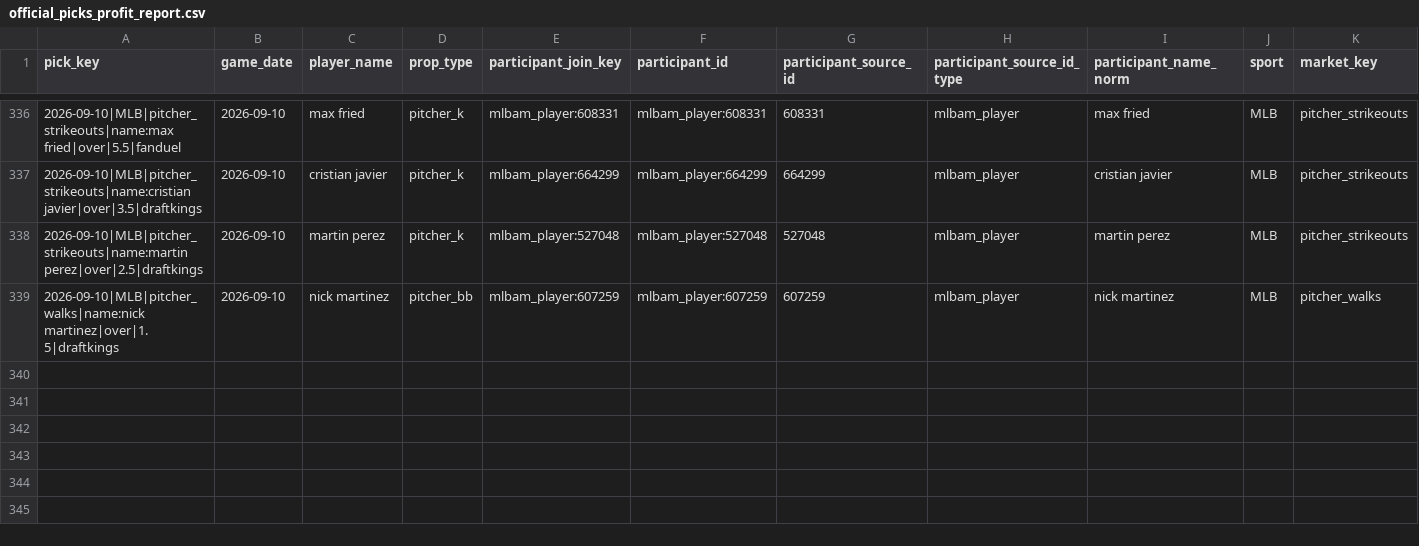
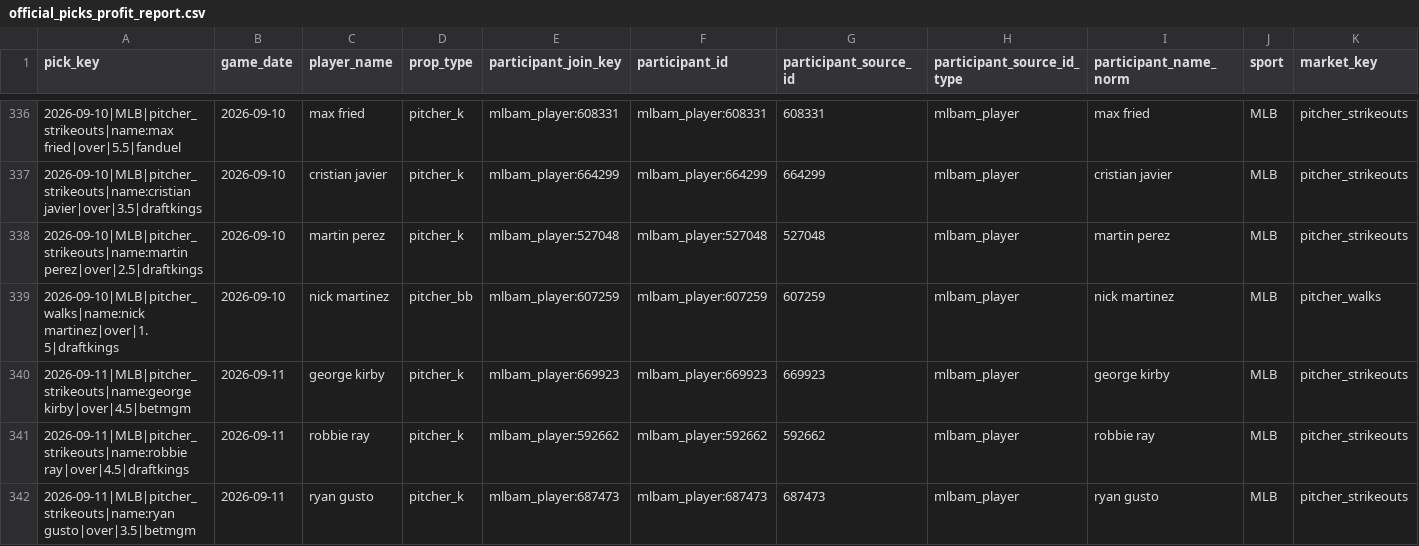
Before and after one commit to Ethrogo/proGramble, a CSV file: MLB/data/tracking/official_picks_profit_report.csv, drawn as a sheet; only a part is shown, gaps mark what is left out; rows hold the shown columns only; the diff names each change by its address in the sheet, - before the commit and + after, or states it on an @@ line.

```diff
--- a/MLB/data/tracking/official_picks_profit_report.csv
+++ b/MLB/data/tracking/official_picks_profit_report.csv
+row 340: 2026-09-11|MLB|pitcher_strikeouts|name:george kirby|over|4.5|betmgm | 2026-09-11 | george kirby | pitcher_k | mlbam_player:669923 | mlbam_player:669923 | 669923 | mlbam_player | george kirby | MLB | pitcher_strikeouts
+row 341: 2026-09-11|MLB|pitcher_strikeouts|name:robbie ray|over|4.5|draftkings | 2026-09-11 | robbie ray | pitcher_k | mlbam_player:592662 | mlbam_player:592662 | 592662 | mlbam_player | robbie ray | MLB | pitcher_strikeouts
+row 342: 2026-09-11|MLB|pitcher_strikeouts|name:ryan gusto|over|3.5|betmgm | 2026-09-11 | ryan gusto | pitcher_k | mlbam_player:687473 | mlbam_player:687473 | 687473 | mlbam_player | ryan gusto | MLB | pitcher_strikeouts
```
Also changed, not shown: MLB/data/tracking/official_picks_history.csv, MLB/data/tracking/official_picks_profit_by_book.csv, 10 other files.
